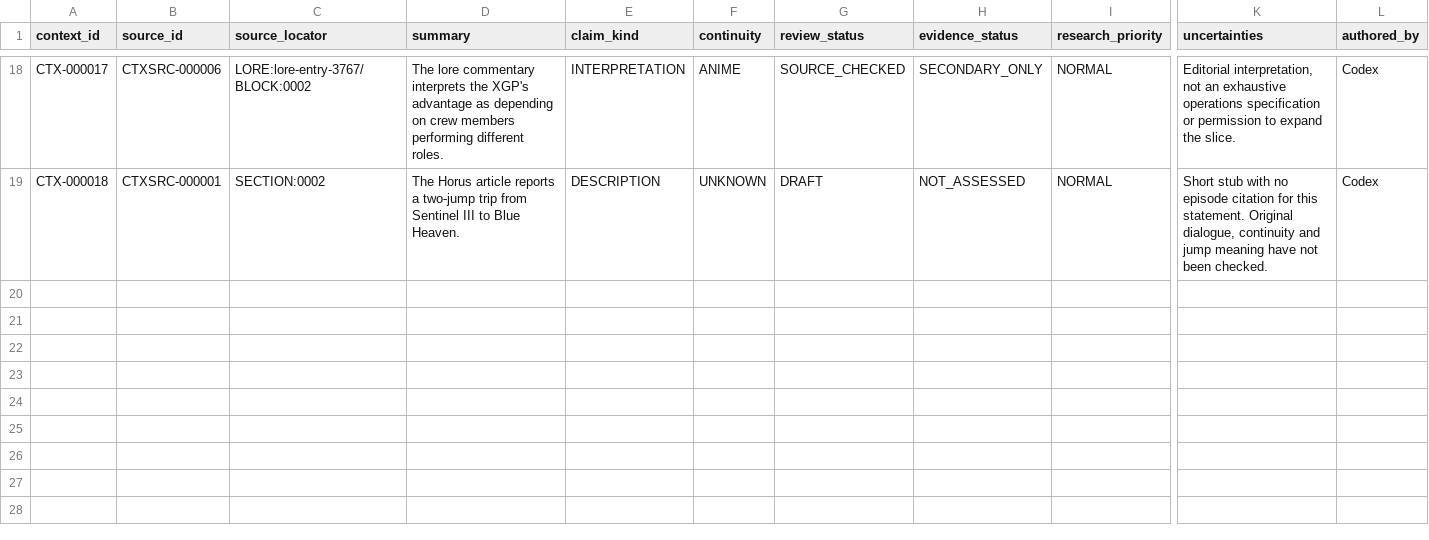
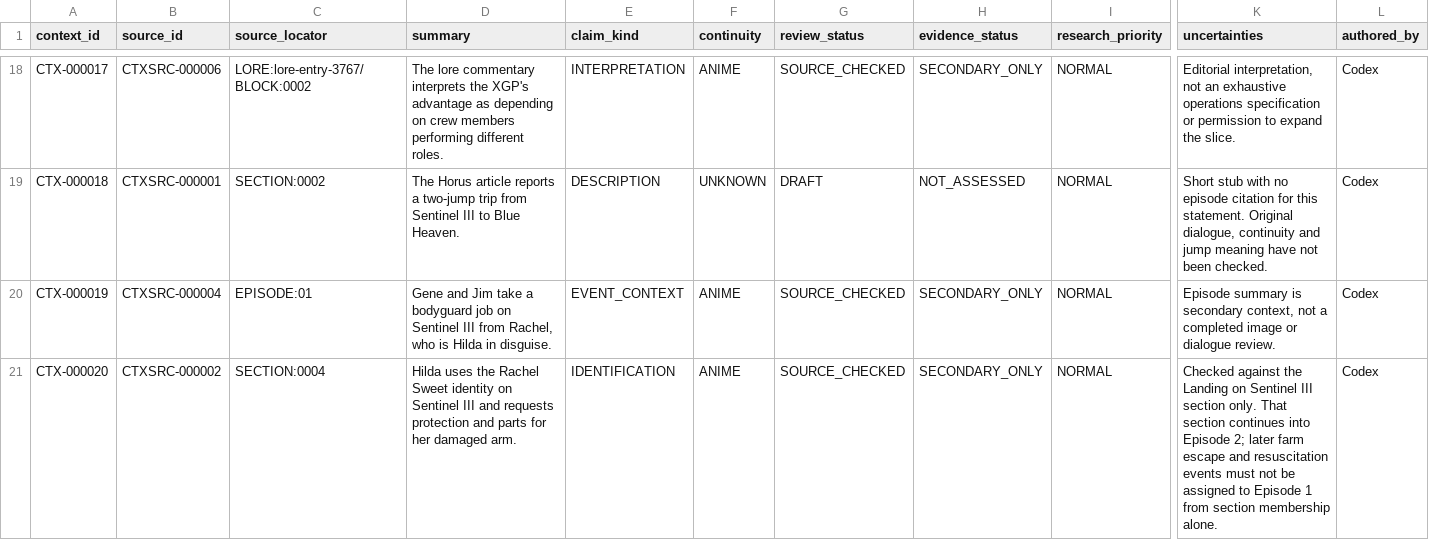
Before and after one commit to Phishinabowl/Outlaw-Star-Sim, a CSV file: reference/indexes/context/context.csv, drawn as a sheet; only a part is shown, gaps mark what is left out; rows hold the shown columns only; the diff covers the shown part only; the diff names each change by its address in the sheet, - before the commit and + after, or states it on an @@ line.

Commit message:
Prepare Episode 1 gallery review and attributed context brief

```diff
--- a/reference/indexes/context/context.csv
+++ b/reference/indexes/context/context.csv
+row 20: CTX-000019 | CTXSRC-000004 | EPISODE:01 | Gene and Jim take a bodyguard job on Sentinel III from Rachel, who is Hilda in disguise. | EVENT_CONTEXT | ANIME | SOURCE_CHECKED | SECONDARY_ONLY | NORMAL | Episode summary is secondary context, not a completed image or dialogue review. | Codex
+row 21: CTX-000020 | CTXSRC-000002 | SECTION:0004 | Hilda uses the Rachel Sweet identity on Sentinel III and requests protection and parts for her damaged arm. | IDENTIFICATION | ANIME | SOURCE_CHECKED | SECONDARY_ONLY | NORMAL | Checked against the Landing on Sentinel III section only. That section continues into Episode 2; later farm escape and resuscitation events must not be assigned to Episode 1 from section membership alone. | Codex
```
Also changed, not shown: 4 added rows elsewhere in this file, reference/indexes/context/links.csv, reference/indexes/context/sources.csv, 4 other files.
